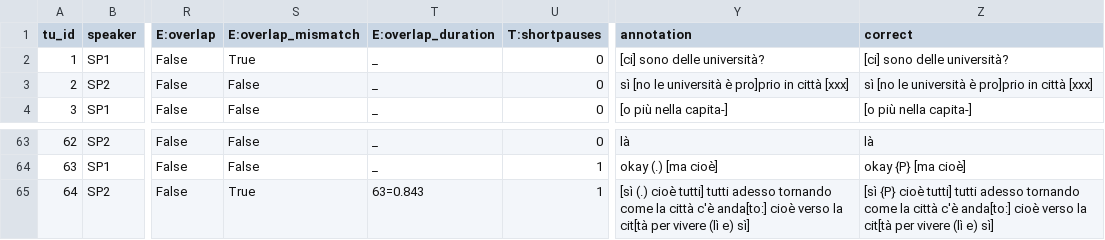
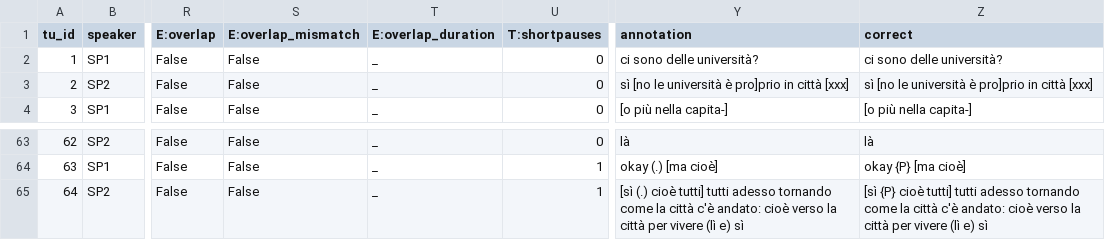
Before and after one commit to LaboratorioSperimentale/asr-assisted-transcription, a CSV file: data/output/03_StraParlaC.tus.csv, drawn as a sheet; only a part is shown, gaps mark what is left out; the diff names each change by its address in the sheet, - before the commit and + after, or states it on an @@ line.

```diff
--- a/data/output/03_StraParlaC.tus.csv
+++ b/data/output/03_StraParlaC.tus.csv
-S2 (E:overlap_mismatch): True
+S2 (E:overlap_mismatch): False
-Y2 (annotation): [ci] sono delle università?
+Y2 (annotation): ci sono delle università?
-Z2 (correct): [ci] sono delle università?
+Z2 (correct): ci sono delle università?
-S65 (E:overlap_mismatch): True
+S65 (E:overlap_mismatch): False
-T65 (E:overlap_duration): 63=0.843
+T65 (E:overlap_duration): _
-Y65 (annotation): …città c'è anda[to:] cioè verso la cit[tà per vivere (lì e) sì]
+Y65 (annotation): …città c'è andato: cioè verso la città per vivere (lì e) sì
-Z65 (correct): …città c'è anda[to:] cioè verso la cit[tà per vivere (lì e) sì]
+Z65 (correct): …città c'è andato: cioè verso la città per vivere (lì e) sì
```
Also changed, not shown: data/csv_puliti/03_StraParlaB.csv, data/csv_puliti/03_StraParlaC.csv, 40 other files.
